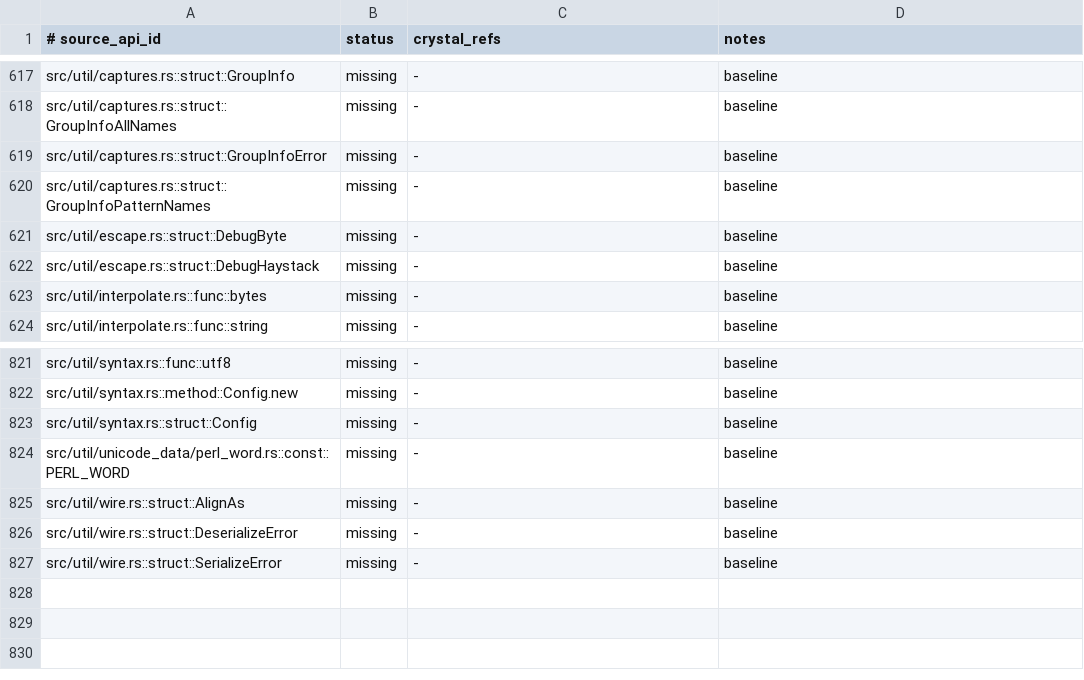
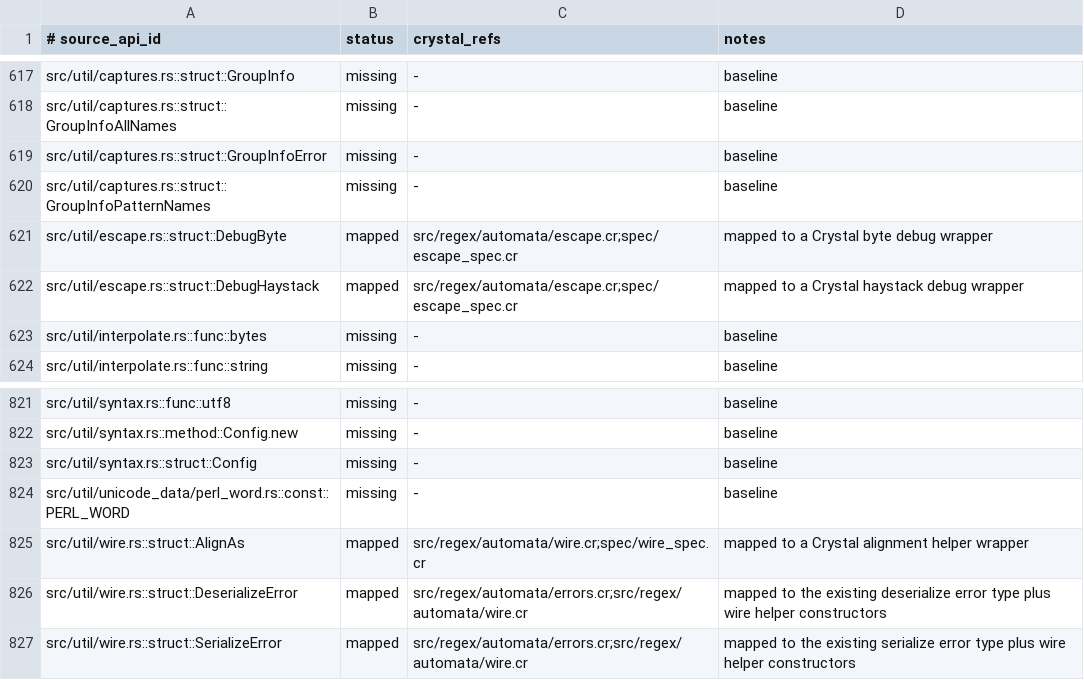
Before and after one commit to dsisnero/regex-automata, a TSV file: plans/inventory/rust_source_parity.tsv, drawn as a sheet; only a part is shown, gaps mark what is left out.

```diff
--- a/plans/inventory/rust_source_parity.tsv
+++ b/plans/inventory/rust_source_parity.tsv
@@ -620,4 +620,4 @@ src/util/captures.rs::struct::GroupInfoError	missing	-	baseline
 src/util/captures.rs::struct::GroupInfoPatternNames	missing	-	baseline
-src/util/escape.rs::struct::DebugByte	missing	-	baseline
-src/util/escape.rs::struct::DebugHaystack	missing	-	baseline
+src/util/escape.rs::struct::DebugByte	mapped	src/regex/automata/escape.cr;spec/escape_spec.cr	mapped to a Crystal byte debug wrapper
+src/util/escape.rs::struct::DebugHaystack	mapped	src/regex/automata/escape.cr;spec/escape_spec.cr	mapped to a Crystal haystack debug wrapper
 src/util/interpolate.rs::func::bytes	missing	-	baseline
@@ -824,4 +824,4 @@ src/util/syntax.rs::struct::Config	missing	-	baseline
 src/util/unicode_data/perl_word.rs::const::PERL_WORD	missing	-	baseline
-src/util/wire.rs::struct::AlignAs	missing	-	baseline
-src/util/wire.rs::struct::DeserializeError	missing	-	baseline
-src/util/wire.rs::struct::SerializeError	missing	-	baseline
+src/util/wire.rs::struct::AlignAs	mapped	src/regex/automata/wire.cr;spec/wire_spec.cr	mapped to a Crystal alignment helper wrapper
+src/util/wire.rs::struct::DeserializeError	mapped	src/regex/automata/errors.cr;src/regex/automata/wire.cr	mapped to the existing deserialize error type plus wire helper constructors
+src/util/wire.rs::struct::SerializeError	mapped	src/regex/automata/errors.cr;src/regex/automata/wire.cr	mapped to the existing serialize error type plus wire helper constructors
```
Also changed, not shown: plans/inventory/rust_port_inventory.tsv, plans/inventory/rust_test_parity.tsv, 6 other files.
